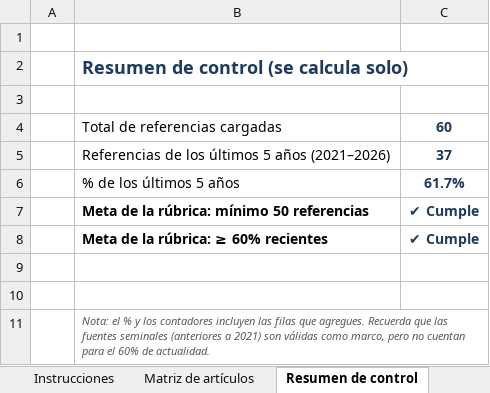
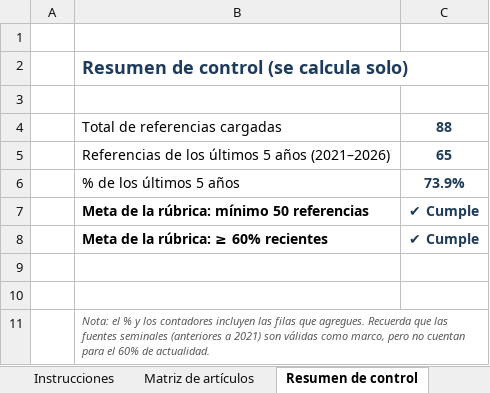
Before and after one commit to pietroarteaga972-design/pierre, an Excel workbook: Matriz_Consolidacion_Articulos.xlsx, sheet Resumen de control, drawn as a sheet; values as stored, in another font and other column widths than the file's, no borders; the diff names each change by its address in the sheet, - before the commit and + after, or states it on an @@ line.

```diff
--- a/Matriz_Consolidacion_Articulos.xlsx (sheet Resumen de control)
+++ b/Matriz_Consolidacion_Articulos.xlsx (sheet Resumen de control)
-C4: 60
+C4: 88
-C5: 37
+C5: 65
-C6: 61.7%
+C6: 73.9%
```
Also changed, not shown: sheet Matriz de artículos, sheet Instrucciones, formulas that keep their value, 1 other file.
